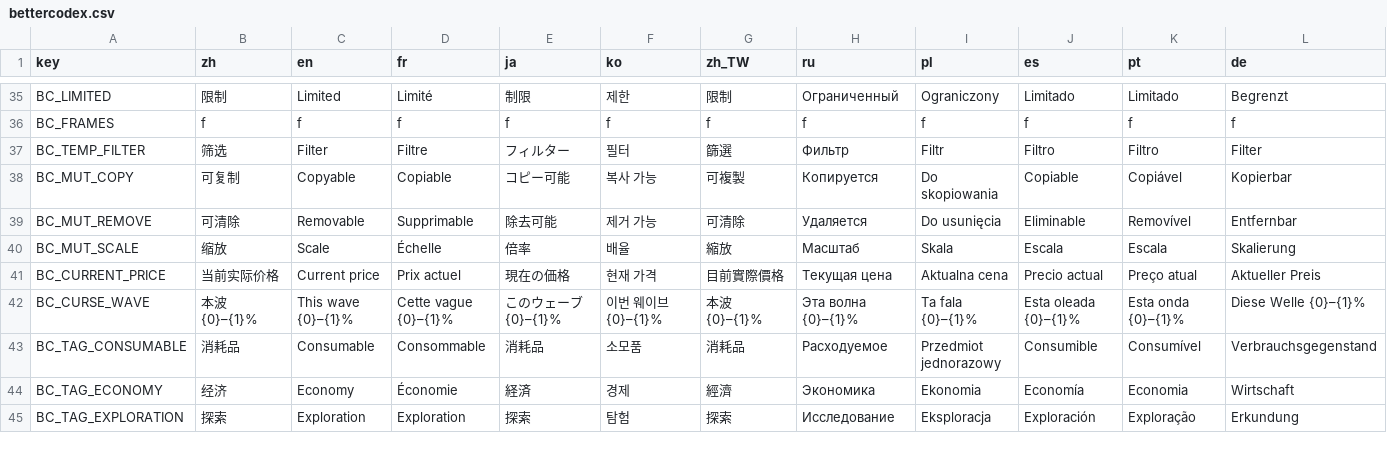
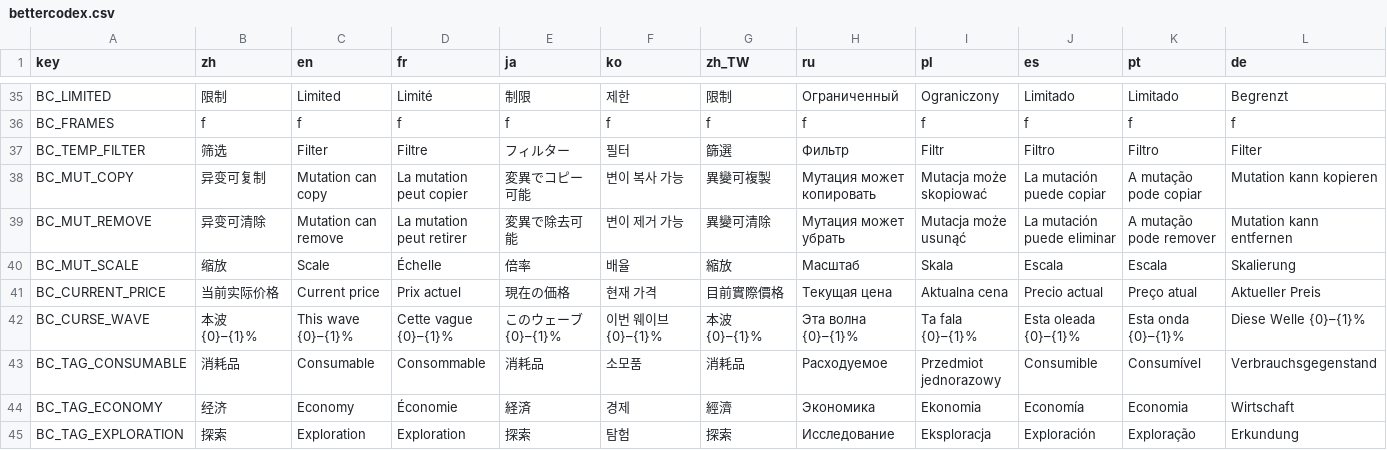
Before and after one commit to mojimoon/BrotatoMods, a CSV file: Mojimoon-BetterCodex/translations/bettercodex.csv, drawn as a sheet; only a part is shown, gaps mark what is left out; the diff covers the shown part only; the diff names each change by its address in the sheet, - before the commit and + after, or states it on an @@ line.

Commit message:
update (1.1.8): codex reuse + prewarm (reopen ~10 ms), single shared mutation view, compact mutation labels, shop hint under pause menu

```diff
--- a/Mojimoon-BetterCodex/translations/bettercodex.csv
+++ b/Mojimoon-BetterCodex/translations/bettercodex.csv
-B38 (zh): 可复制
+B38 (zh): 异变可复制
-C38 (en): Copyable
+C38 (en): Mutation can copy
-D38 (fr): Copiable
+D38 (fr): La mutation peut copier
-E38 (ja): コピー可能
+E38 (ja): 変異でコピー可能
-F38 (ko): 복사 가능
+F38 (ko): 변이 복사 가능
-G38 (zh_TW): 可複製
+G38 (zh_TW): 異變可複製
-H38 (ru): Копируется
+H38 (ru): Мутация может копировать
-I38 (pl): Do skopiowania
+I38 (pl): Mutacja może skopiować
-J38 (es): Copiable
+J38 (es): La mutación puede copiar
-K38 (pt): Copiável
+K38 (pt): A mutação pode copiar
-L38 (de): Kopierbar
+L38 (de): Mutation kann kopieren
-B39 (zh): 可清除
+B39 (zh): 异变可清除
-C39 (en): Removable
+C39 (en): Mutation can remove
-D39 (fr): Supprimable
+D39 (fr): La mutation peut retirer
-E39 (ja): 除去可能
+E39 (ja): 変異で除去可能
-F39 (ko): 제거 가능
+F39 (ko): 변이 제거 가능
-G39 (zh_TW): 可清除
+G39 (zh_TW): 異變可清除
-H39 (ru): Удаляется
+H39 (ru): Мутация может убрать
-I39 (pl): Do usunięcia
+I39 (pl): Mutacja może usunąć
-J39 (es): Eliminable
+J39 (es): La mutación puede eliminar
-K39 (pt): Removível
+K39 (pt): A mutação pode remover
-L39 (de): Entfernbar
+L39 (de): Mutation kann entfernen
```
Also changed, not shown: 4 edited cells elsewhere in this file, 10 other files.
